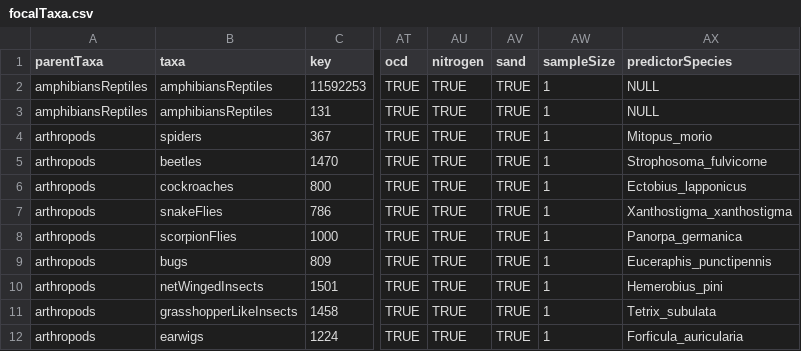
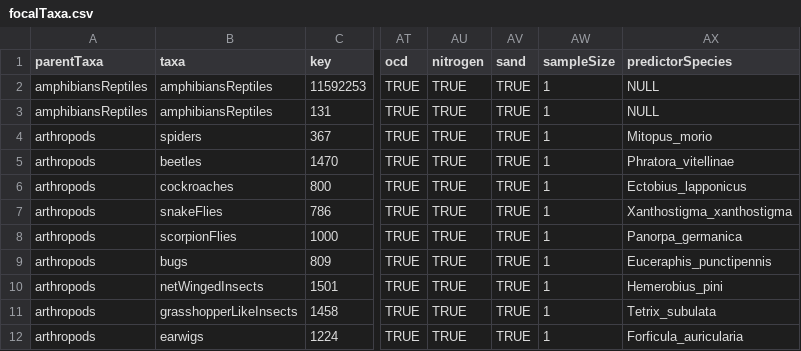
Before and after one commit to gjearevoll/BioDivMapping, a CSV file: data/external/focalTaxa.csv, drawn as a sheet; only a part is shown, gaps mark what is left out; the diff names each change by its address in the sheet, - before the commit and + after, or states it on an @@ line.

Commit message:
New beetle species added as predictor species

```diff
--- a/data/external/focalTaxa.csv
+++ b/data/external/focalTaxa.csv
-AX5 (predictorSpecies): Strophosoma_fulvicorne
+AX5 (predictorSpecies): Phratora_vitellinae
```
